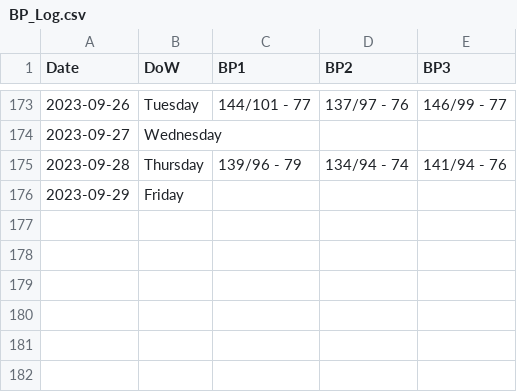
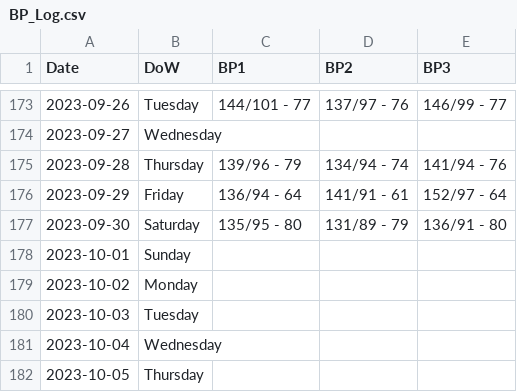
Before and after one commit to dolinger-nscc/BP, a CSV file: BP_Log.csv, drawn as a sheet; only a part is shown, gaps mark what is left out.

Commit message:
Update BP_Log.csv

```diff
--- a/BP_Log.csv
+++ b/BP_Log.csv
@@ -175,2 +175,8 @@ Date,DoW,BP1,BP2,BP3
 2023-09-28,Thursday,139/96 - 79,134/94 - 74,141/94 - 76
-2023-09-29,Friday,,,
+2023-09-29,Friday,136/94 - 64,141/91 - 61,152/97 - 64
+2023-09-30,Saturday,135/95 - 80,131/89 - 79,136/91 - 80
+2023-10-01,Sunday,,,
+2023-10-02,Monday,,,
+2023-10-03,Tuesday,,,
+2023-10-04,Wednesday,,,
+2023-10-05,Thursday,,,
```
